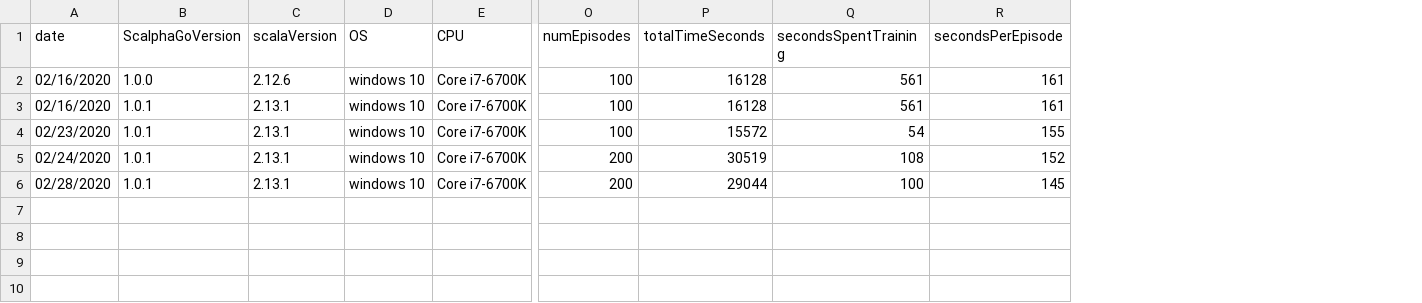
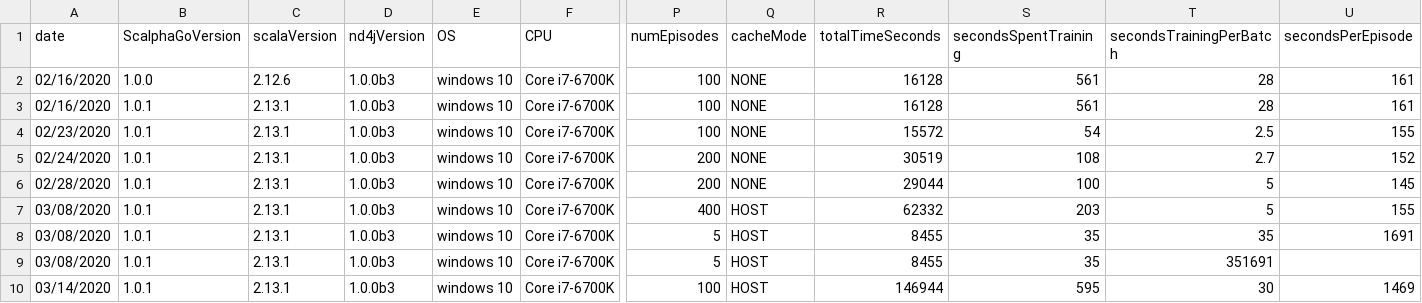
Before and after one commit to maxpumperla/ScalphaGoZero, a CSV file: performance/performance-results.csv, drawn as a sheet; only a part is shown, gaps mark what is left out; rows hold the shown columns only; the diff names each change by its address in the sheet, - before the commit and + after, or states it on an @@ line.

Commit message:
Implement GTP (#4) Use most recent version of gonector
The new version has scoring API. Not using it yet though.
Rebased to resolve conflicts.
Using cacheMode to reduce OOM issues.
Increase memory allocation.

```diff
--- a/performance/performance-results.csv
+++ b/performance/performance-results.csv
+column D (nd4jVersion), rows 2-6: all 1.0.0b3
+column Q (cacheMode), rows 2-6: all NONE
+column T (secondsTrainingPerBatch), rows 2-6: 28 | 28 | 2.5 | 2.7 | 5
+row 7: 03/08/2020 | 1.0.1 | 2.13.1 | 1.0.0b3 | windows 10 | Core i7-6700K | 400 | HOST | 62332 | 203 | 5 | 155
+row 8: 03/08/2020 | 1.0.1 | 2.13.1 | 1.0.0b3 | windows 10 | Core i7-6700K | 5 | HOST | 8455 | 35 | 35 | 1691
+row 9: 03/08/2020 | 1.0.1 | 2.13.1 | 1.0.0b3 | windows 10 | Core i7-6700K | 5 | HOST | 8455 | 35 | 351691
+row 10: 03/14/2020 | 1.0.1 | 2.13.1 | 1.0.0b3 | windows 10 | Core i7-6700K | 100 | HOST | 146944 | 595 | 30 | 1469
```
Also changed, not shown: 14 other files.
